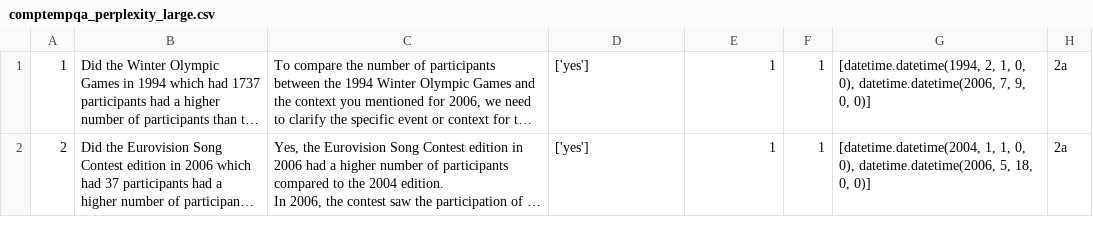
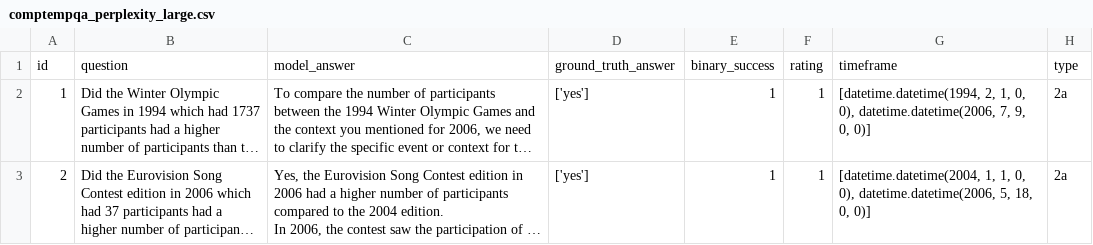
Before and after one commit to LOGIC-10/CriticSearch, a CSV file: eval/comptempqa_perplexity_large.csv, drawn as a sheet; only a part is shown; long unchanged cells end in …; the diff names each change by its address in the sheet, - before the commit and + after, or states it on an @@ line.

Commit message:
final eval changes

```diff
--- a/eval/comptempqa_perplexity_large.csv
+++ b/eval/comptempqa_perplexity_large.csv
+row 1: id | question | model_answer | ground_truth_answer | binary_success | rating | timeframe | type
```
Also changed, not shown: 4 other files.
